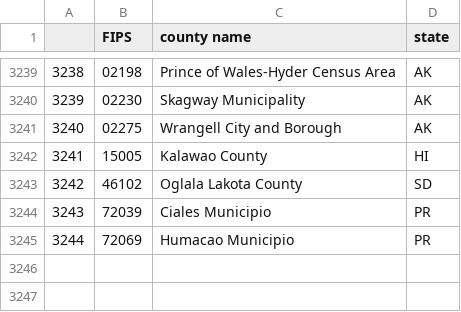
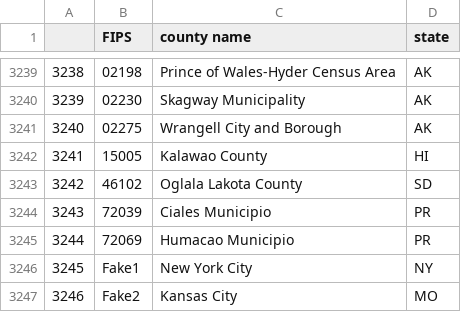
Before and after one commit to Yu-Group/covid19-severity-prediction, a CSV file: data/02_county_FIPS.csv, drawn as a sheet; only a part is shown, gaps mark what is left out; the diff names each change by its address in the sheet, - before the commit and + after, or states it on an @@ line.

Commit message:
add two cities in county_info

```diff
--- a/data/02_county_FIPS.csv
+++ b/data/02_county_FIPS.csv
+row 3246: 3245 | Fake1 | New York City | NY
+row 3247: 3246 | Fake2 | Kansas City | MO
```
